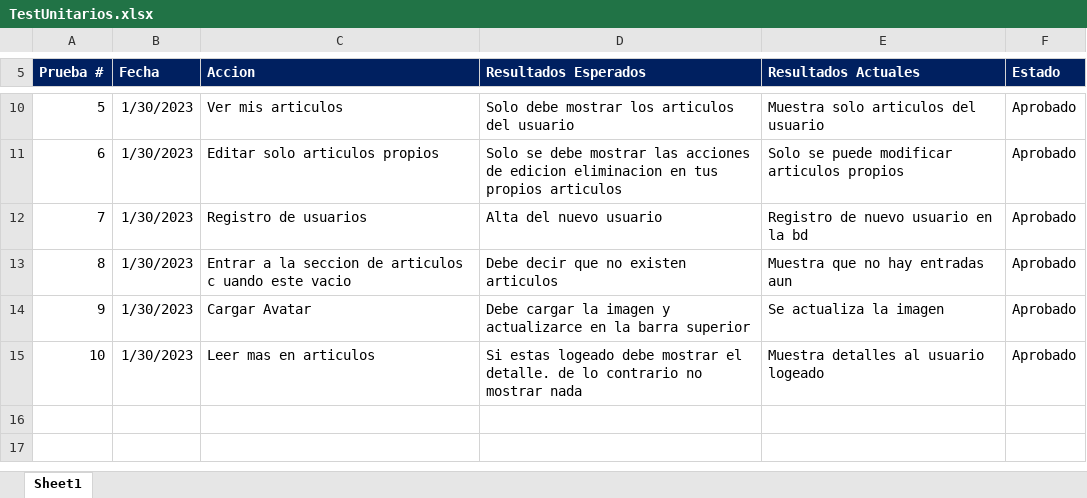
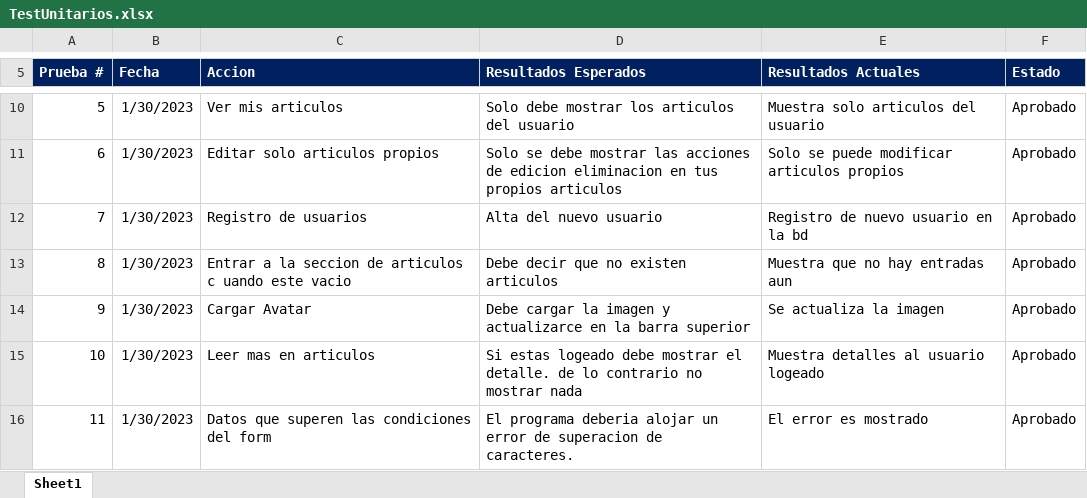
Before and after one commit to agimenox/Proyecto_Final_GimenoAndres, an Excel workbook: Blog_Project/TestUnitarios.xlsx, sheet Sheet1, drawn as a sheet; only a part is shown, gaps mark what is left out; values as stored, in another font and other column widths than the file's, no borders; the diff names each change by its address in the sheet, - before the commit and + after, or states it on an @@ line.

```diff
--- a/Blog_Project/TestUnitarios.xlsx (sheet Sheet1)
+++ b/Blog_Project/TestUnitarios.xlsx (sheet Sheet1)
+row 16: 11 | 1/30/2023 | Datos que superen las condiciones del form | El programa deberia alojar un error de superacion de caracteres. | El error es mostrado | Aprobado
```
Also changed, not shown: 16 other files.
